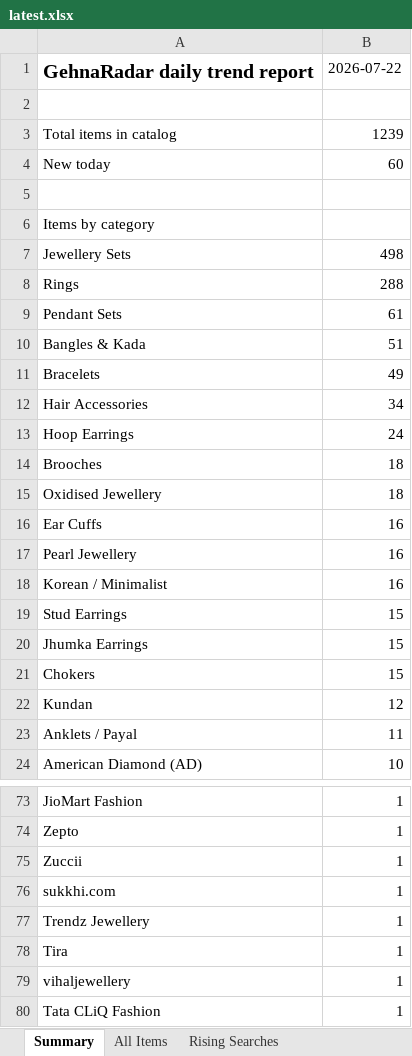
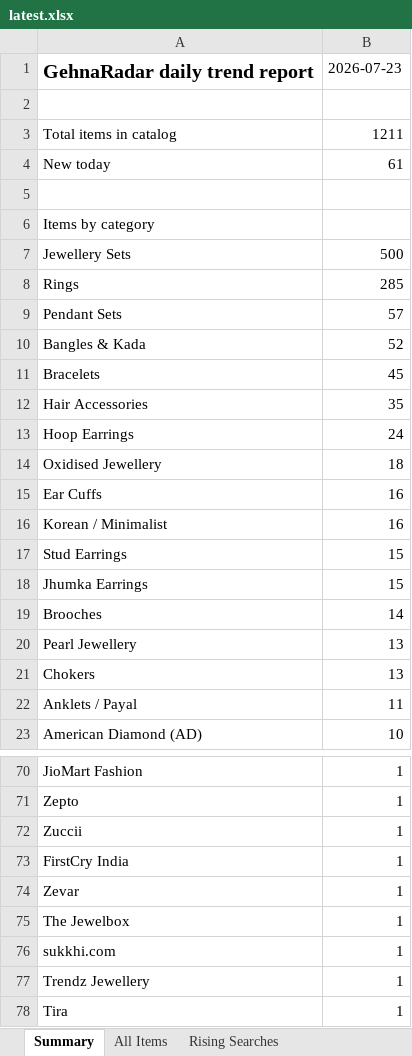
Before and after one commit to PRATS7878/gehnaradar_Updated, an Excel workbook: output/latest.xlsx, sheet Summary, drawn as a sheet; only a part is shown, gaps mark what is left out; the shorter side is filled out with more unchanged rows; values as stored, in another font and other column widths than the file's, no borders; removed rows and columns are numbered as before the commit, all else as after; the diff covers the shown part only; the diff names each change by its address in the sheet, - before the commit and + after, or states it on an @@ line.

```diff
--- a/output/latest.xlsx (sheet Summary)
+++ b/output/latest.xlsx (sheet Summary)
-B1: 2026-07-22
+B1: 2026-07-23
-B3: 1239
+B3: 1211
-B4: 60
+B4: 61
-B7: 498
+B7: 500
-B8: 288
+B8: 285
-B9: 61
+B9: 57
-B10: 51
+B10: 52
-B11: 49
+B11: 45
-B12: 34
+B12: 35
-row 14: Brooches | 18
-row 17: Pearl Jewellery | 16
+row 19: Brooches | 14
+row 20: Pearl Jewellery | 13
-B21: 15
+B21: 13
-row 22: Kundan | 12
+row 73: FirstCry India | 1
+row 74: Zevar | 1
+row 75: The Jewelbox | 1
```
Also changed, not shown: 9 added rows, 13 removed rows and 6 edited cells elsewhere in this sheet, sheet All Items, 3 other files.
